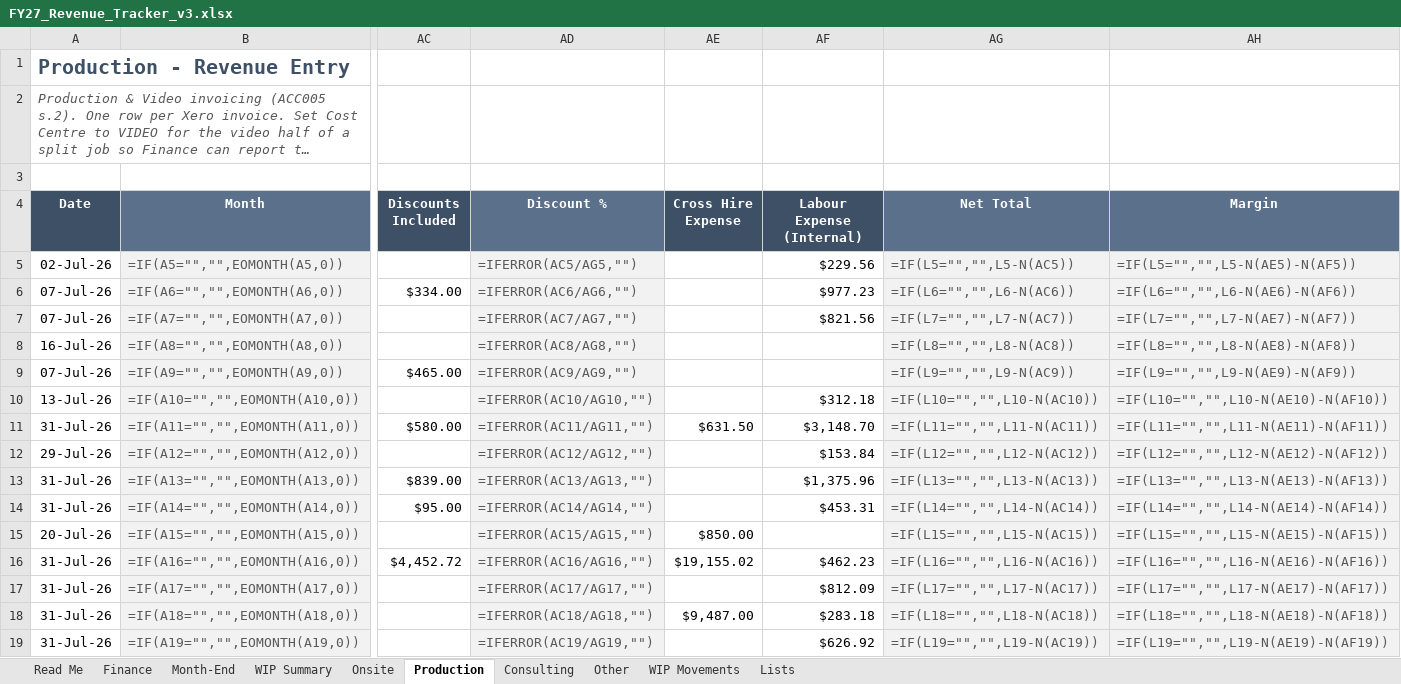
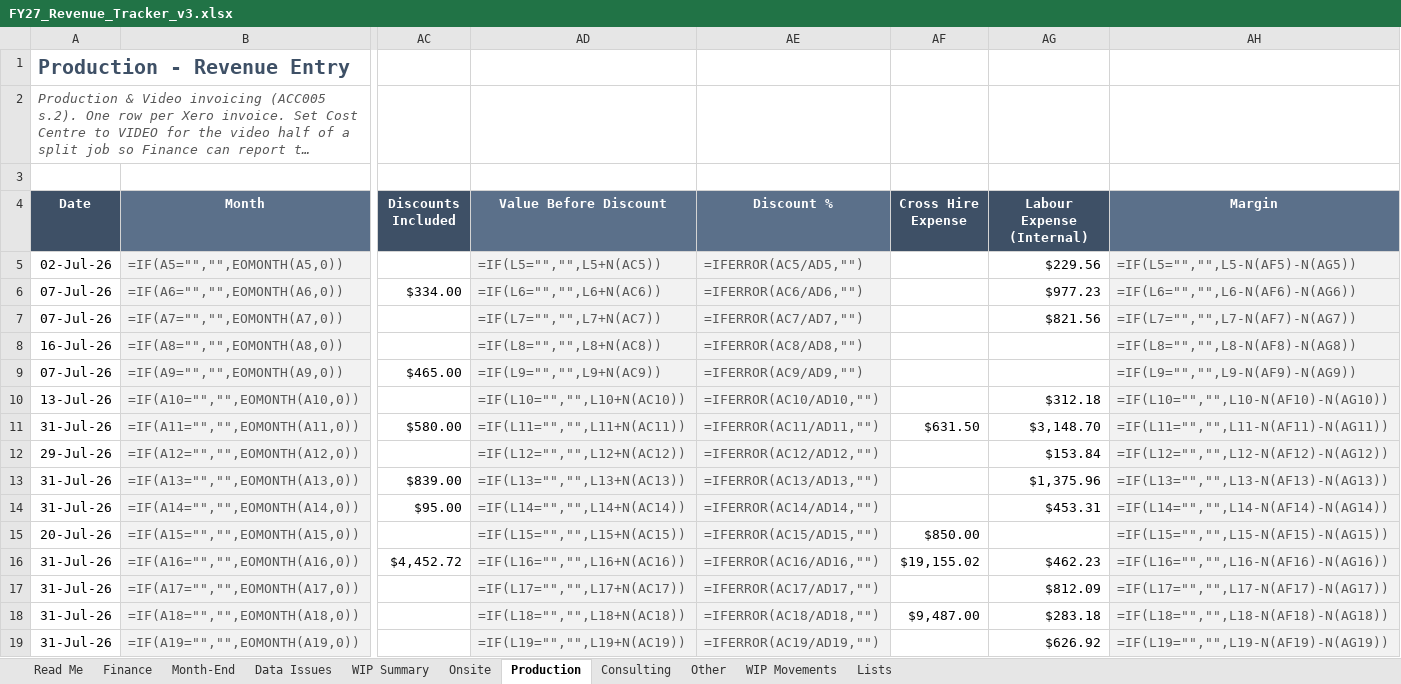
Before and after one commit to WesleyNelson-O33/Claude, an Excel workbook: reporting/FY27_Revenue_Tracker_v3.xlsx, sheet Production, drawn as a sheet; only a part is shown, gaps mark what is left out; long unchanged cells end in …; values as stored, in another font and other column widths than the file's, no borders; formulas without a stored value are shown as written; conditional formats and table styles not drawn; removed rows and columns are numbered as before the commit, all else as after; the diff covers the shown part only; the diff names each change by its address in the sheet, - before the commit and + after, or states it on an @@ line.

```diff
--- a/reporting/FY27_Revenue_Tracker_v3.xlsx (sheet Production)
+++ b/reporting/FY27_Revenue_Tracker_v3.xlsx (sheet Production)
+sheet tab: Data Issues
+column AD (Value Before Discount), rows 5-19: =IF(L5="","",L5+N(AC5)) | =IF(L6="","",L6+N(AC6)) | =IF(L7="","",L7+N(AC7)) | =IF(L8="","",L8+N(AC8)) | =IF(L9="","",L9+N(AC9)) | =IF(L10="","",L10+N(AC10)) | =IF(L11="","",L11+N(AC11)) | =IF(L12="","",L12+N(AC12)) | =IF(L13="","",L13+N(AC13)) | =IF(L14="","",L14+N(AC14)) | =IF(L15="","",L15+N(AC15)) | =IF(L16="","",L16+N(AC16)) | =IF(L17="","",L17+N(AC17)) | =IF(L18="","",L18+N(AC18)) | =IF(L19="","",L19+N(AC19))
-column AG (Net Total), rows 5-19: =IF(L5="","",L5-N(AC5)) | =IF(L6="","",L6-N(AC6)) | =IF(L7="","",L7-N(AC7)) | =IF(L8="","",L8-N(AC8)) | =IF(L9="","",L9-N(AC9)) | =IF(L10="","",L10-N(AC10)) | =IF(L11="","",L11-N(AC11)) | =IF(L12="","",L12-N(AC12)) | =IF(L13="","",L13-N(AC13)) | =IF(L14="","",L14-N(AC14)) | =IF(L15="","",L15-N(AC15)) | =IF(L16="","",L16-N(AC16)) | =IF(L17="","",L17-N(AC17)) | =IF(L18="","",L18-N(AC18)) | =IF(L19="","",L19-N(AC19))
-AE5 (Discount %): =IFERROR(AC5/AG5,"")
+AE5 (Discount %): =IFERROR(AC5/AD5,"")
-AH5 (Margin): =IF(L5="","",L5-N(AE5)-N(AF5))
+AH5 (Margin): =IF(L5="","",L5-N(AF5)-N(AG5))
-AE6 (Discount %): =IFERROR(AC6/AG6,"")
+AE6 (Discount %): =IFERROR(AC6/AD6,"")
-AH6 (Margin): =IF(L6="","",L6-N(AE6)-N(AF6))
+AH6 (Margin): =IF(L6="","",L6-N(AF6)-N(AG6))
-AE7 (Discount %): =IFERROR(AC7/AG7,"")
+AE7 (Discount %): =IFERROR(AC7/AD7,"")
-AH7 (Margin): =IF(L7="","",L7-N(AE7)-N(AF7))
+AH7 (Margin): =IF(L7="","",L7-N(AF7)-N(AG7))
-AE8 (Discount %): =IFERROR(AC8/AG8,"")
+AE8 (Discount %): =IFERROR(AC8/AD8,"")
-AH8 (Margin): =IF(L8="","",L8-N(AE8)-N(AF8))
+AH8 (Margin): =IF(L8="","",L8-N(AF8)-N(AG8))
-AE9 (Discount %): =IFERROR(AC9/AG9,"")
+AE9 (Discount %): =IFERROR(AC9/AD9,"")
-AH9 (Margin): =IF(L9="","",L9-N(AE9)-N(AF9))
+AH9 (Margin): =IF(L9="","",L9-N(AF9)-N(AG9))
-AE10 (Discount %): =IFERROR(AC10/AG10,"")
+AE10 (Discount %): =IFERROR(AC10/AD10,"")
-AH10 (Margin): =IF(L10="","",L10-N(AE10)-N(AF10))
+AH10 (Margin): =IF(L10="","",L10-N(AF10)-N(AG10))
-AE11 (Discount %): =IFERROR(AC11/AG11,"")
+AE11 (Discount %): =IFERROR(AC11/AD11,"")
-AH11 (Margin): =IF(L11="","",L11-N(AE11)-N(AF11))
+AH11 (Margin): =IF(L11="","",L11-N(AF11)-N(AG11))
-AE12 (Discount %): =IFERROR(AC12/AG12,"")
+AE12 (Discount %): =IFERROR(AC12/AD12,"")
-AH12 (Margin): =IF(L12="","",L12-N(AE12)-N(AF12))
+AH12 (Margin): =IF(L12="","",L12-N(AF12)-N(AG12))
-AE13 (Discount %): =IFERROR(AC13/AG13,"")
+AE13 (Discount %): =IFERROR(AC13/AD13,"")
-AH13 (Margin): =IF(L13="","",L13-N(AE13)-N(AF13))
+AH13 (Margin): =IF(L13="","",L13-N(AF13)-N(AG13))
-AE14 (Discount %): =IFERROR(AC14/AG14,"")
+AE14 (Discount %): =IFERROR(AC14/AD14,"")
-AH14 (Margin): =IF(L14="","",L14-N(AE14)-N(AF14))
+AH14 (Margin): =IF(L14="","",L14-N(AF14)-N(AG14))
-AE15 (Discount %): =IFERROR(AC15/AG15,"")
+AE15 (Discount %): =IFERROR(AC15/AD15,"")
-AH15 (Margin): =IF(L15="","",L15-N(AE15)-N(AF15))
+AH15 (Margin): =IF(L15="","",L15-N(AF15)-N(AG15))
-AE16 (Discount %): =IFERROR(AC16/AG16,"")
+AE16 (Discount %): =IFERROR(AC16/AD16,"")
-AH16 (Margin): =IF(L16="","",L16-N(AE16)-N(AF16))
+AH16 (Margin): =IF(L16="","",L16-N(AF16)-N(AG16))
-AE17 (Discount %): =IFERROR(AC17/AG17,"")
+AE17 (Discount %): =IFERROR(AC17/AD17,"")
-AH17 (Margin): =IF(L17="","",L17-N(AE17)-N(AF17))
+AH17 (Margin): =IF(L17="","",L17-N(AF17)-N(AG17))
-AE18 (Discount %): =IFERROR(AC18/AG18,"")
+AE18 (Discount %): =IFERROR(AC18/AD18,"")
-AH18 (Margin): =IF(L18="","",L18-N(AE18)-N(AF18))
+AH18 (Margin): =IF(L18="","",L18-N(AF18)-N(AG18))
-AE19 (Discount %): =IFERROR(AC19/AG19,"")
+AE19 (Discount %): =IFERROR(AC19/AD19,"")
-AH19 (Margin): =IF(L19="","",L19-N(AE19)-N(AF19))
+AH19 (Margin): =IF(L19="","",L19-N(AF19)-N(AG19))
```
Also changed, not shown: 92 edited cells elsewhere in this sheet, sheet Read Me, 1 other file.
